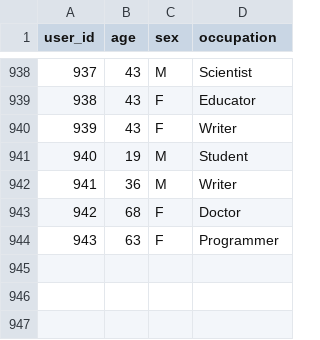
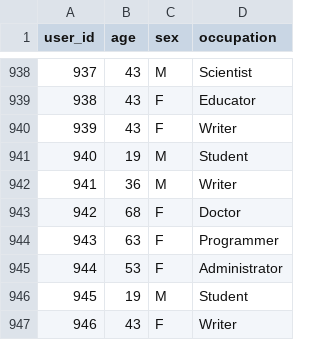
Before and after one commit to vinhbui107/recommendation-system, a CSV file: model/data/users.csv, drawn as a sheet; only a part is shown, gaps mark what is left out; the diff names each change by its address in the sheet, - before the commit and + after, or states it on an @@ line.

```diff
--- a/model/data/users.csv
+++ b/model/data/users.csv
+row 945: 944 | 53 | F | Administrator
+row 946: 945 | 19 | M | Student
+row 947: 946 | 43 | F | Writer
```
Also changed, not shown: model/data_predicted/cf.csv, model/data_predicted/df.csv, 9 other files.
